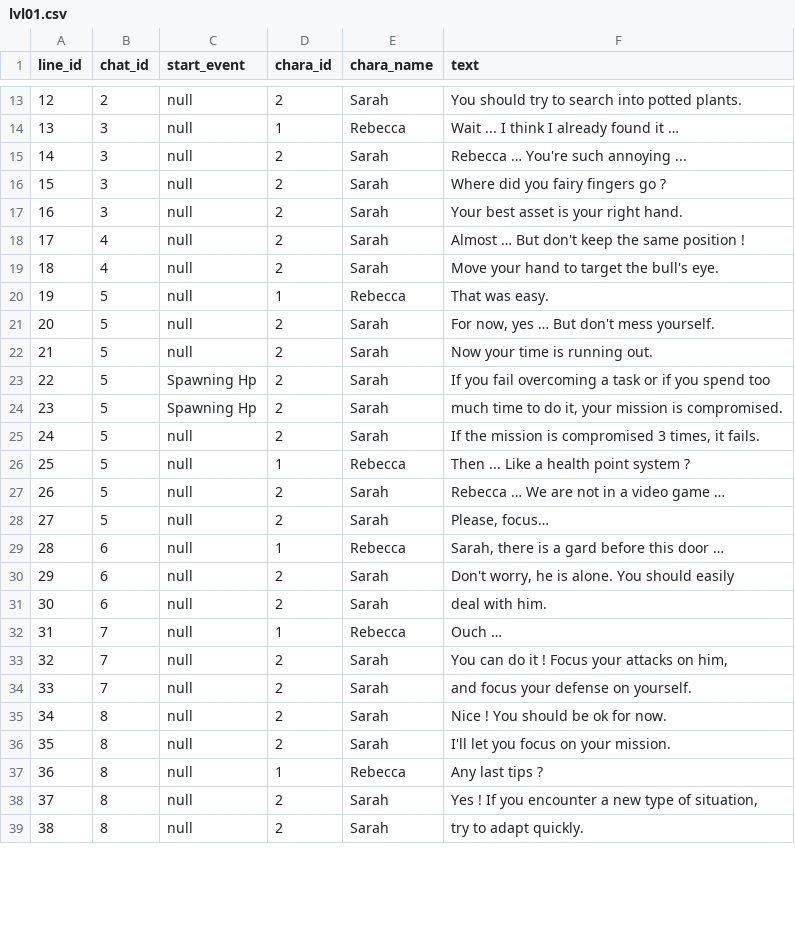
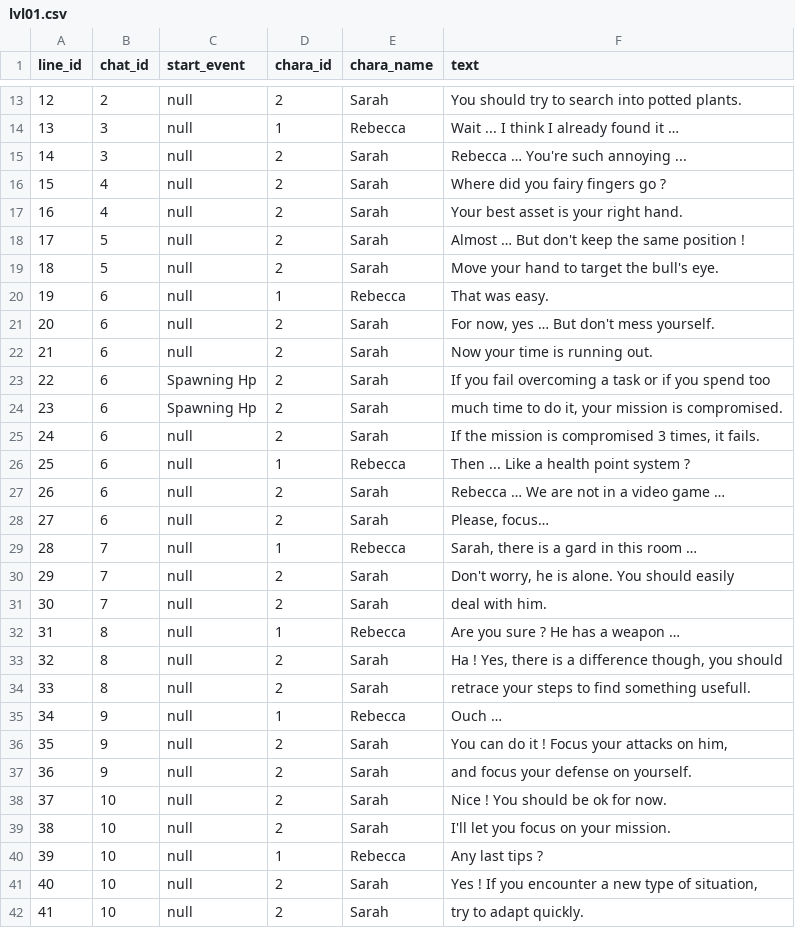
Before and after one commit to sunsigne/RebeccasReleasing, a CSV file: RebeccasReleasing/ressources/data/dialogues/english/lvl01.csv, drawn as a sheet; only a part is shown, gaps mark what is left out; removed rows and columns are numbered as before the commit, all else as after; the diff covers the shown part only; the diff names each change by its address in the sheet, - before the commit and + after, or states it on an @@ line.

```diff
--- a/RebeccasReleasing/ressources/data/dialogues/english/lvl01.csv
+++ b/RebeccasReleasing/ressources/data/dialogues/english/lvl01.csv
-row 16: 15 | 3 | null | 2 | Sarah | Where did you fairy fingers go ?
-row 17: 16 | 3 | null | 2 | Sarah | Your best asset is your right hand.
@@ column A (line_id) renumbered from row 16 down @@
-F16 (text): Almost … But don't keep the same position !
+F16 (text): Where did you fairy fingers go ?
-F17 (text): Move your hand to target the bull's eye.
+F17 (text): Your best asset is your right hand.
-row 20: 19 | 5 | null | 1 | Rebecca | That was easy.
-F18 (text): For now, yes … But don't mess yourself.
+F18 (text): Almost … But don't keep the same position !
-F19 (text): Now your time is running out.
+F19 (text): Move your hand to target the bull's eye.
+row 20: 19 | 6 | null | 1 | Rebecca | That was easy.
+row 21: 20 | 6 | null | 2 | Sarah | For now, yes … But don't mess yourself.
+row 22: 21 | 6 | null | 2 | Sarah | Now your time is running out.
-B23:B25 (chat_id): 5
+B23:B25 (chat_id): 6
-row 26: 25 | 5 | null | 1 | Rebecca | Then ... Like a health point system ?
-row 27: 26 | 5 | null | 2 | Sarah | Rebecca … We are not in a video game …
-row 28: 27 | 5 | null | 2 | Sarah | Please, focus…
-F26 (text): Sarah, there is a gard before this door …
+F26 (text): Then ... Like a health point system ?
-F27 (text): Don't worry, he is alone. You should easily
+F27 (text): Rebecca … We are not in a video game …
-F28 (text): deal with him.
+F28 (text): Please, focus…
-F29 (text): Ouch …
+F29 (text): Sarah, there is a gard in this room …
-F30 (text): You can do it ! Focus your attacks on him,
+F30 (text): Don't worry, he is alone. You should easily
-F31 (text): and focus your defense on yourself.
+F31 (text): deal with him.
+row 32: 31 | 8 | null | 1 | Rebecca | Are you sure ? He has a weapon …
-F33 (text): Nice ! You should be ok for now.
+F33 (text): Ha ! Yes, there is a difference though, you should
-F34 (text): I'll let you focus on your mission.
+F34 (text): retrace your steps to find something usefull.
+row 35: 34 | 9 | null | 1 | Rebecca | Ouch …
+row 36: 35 | 9 | null | 2 | Sarah | You can do it ! Focus your attacks on him,
+row 37: 36 | 9 | null | 2 | Sarah | and focus your defense on yourself.
+row 38: 37 | 10 | null | 2 | Sarah | Nice ! You should be ok for now.
+row 39: 38 | 10 | null | 2 | Sarah | I'll let you focus on your mission.
-B40:B42 (chat_id): 8
+B40:B42 (chat_id): 10
```
Also changed, not shown: 3 edited cells elsewhere in this file, RebeccasReleasing/ressources/data/dialogues/french/lvl01.csv, 5 other files.
